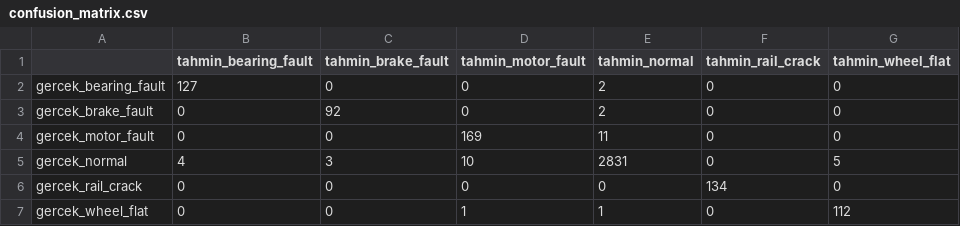
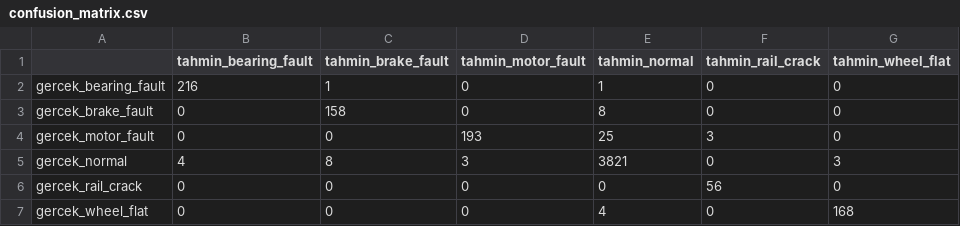
Before and after one commit to serhandenizhan/rayli-sistem-ariza-tespit, a CSV file: results/confusion_matrix.csv, drawn as a sheet.

```diff
--- a/results/confusion_matrix.csv
+++ b/results/confusion_matrix.csv
@@ -1,7 +1,7 @@
 ,tahmin_bearing_fault,tahmin_brake_fault,tahmin_motor_fault,tahmin_normal,tahmin_rail_crack,tahmin_wheel_flat
-gercek_bearing_fault,127,0,0,2,0,0
-gercek_brake_fault,0,92,0,2,0,0
-gercek_motor_fault,0,0,169,11,0,0
-gercek_normal,4,3,10,2831,0,5
-gercek_rail_crack,0,0,0,0,134,0
-gercek_wheel_flat,0,0,1,1,0,112
+gercek_bearing_fault,216,1,0,1,0,0
+gercek_brake_fault,0,158,0,8,0,0
+gercek_motor_fault,0,0,193,25,3,0
+gercek_normal,4,8,3,3821,0,3
+gercek_rail_crack,0,0,0,0,56,0
+gercek_wheel_flat,0,0,0,4,0,168
```
Also changed, not shown: 19 other files.
